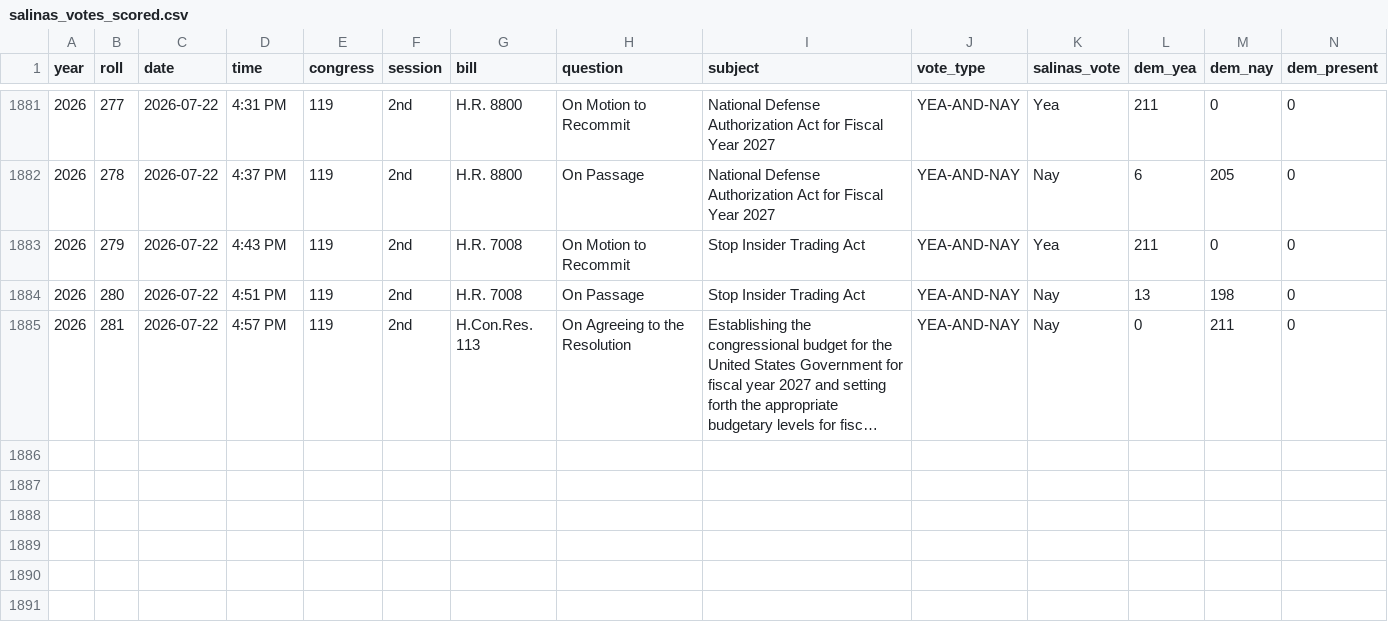
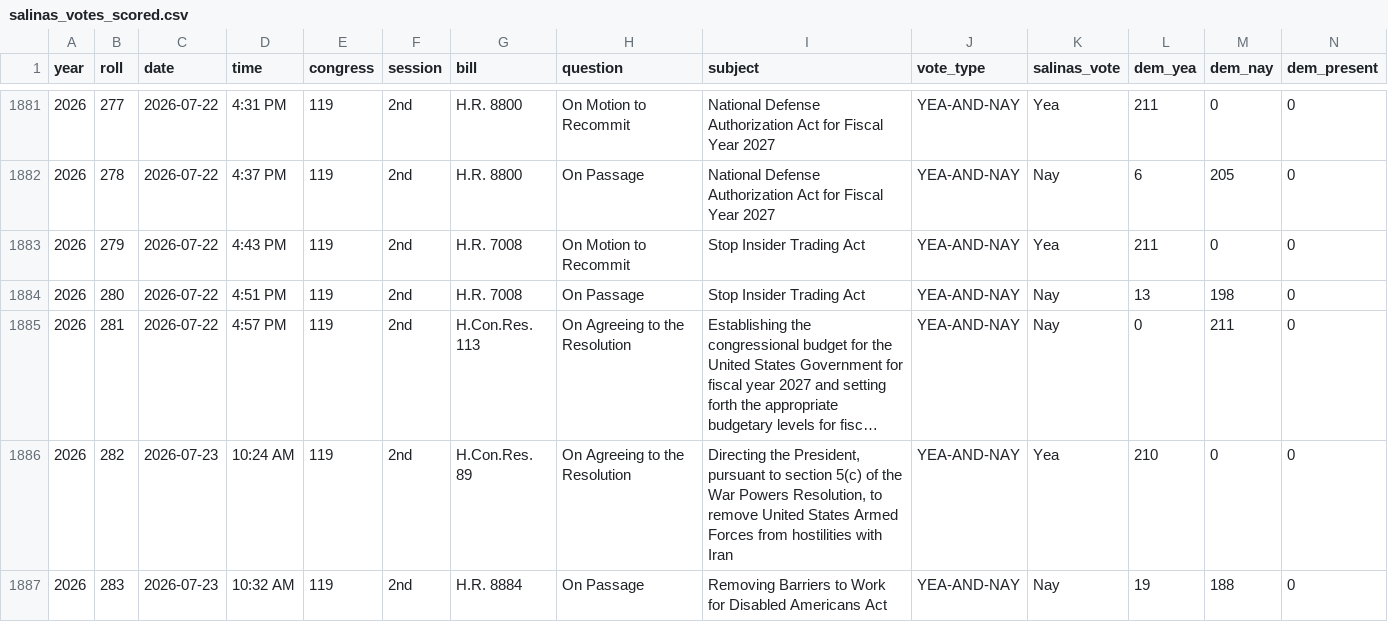
Before and after one commit to bitterbuick/rep-tracker, a CSV file: data/salinas_votes_scored.csv, drawn as a sheet; only a part is shown, gaps mark what is left out; long unchanged cells end in …; rows hold the shown columns only; the diff names each change by its address in the sheet, - before the commit and + after, or states it on an @@ line.

```diff
--- a/data/salinas_votes_scored.csv
+++ b/data/salinas_votes_scored.csv
+row 1886: 2026 | 282 | 2026-07-23 | 10:24 AM | 119 | 2nd | H.Con.Res. 89 | On Agreeing to the Resolution | Directing the President, pursuant to section 5(c) of the War Powers Resolution, to remove United States Armed Forces from hostilities with Iran | YEA-AND-NAY | Yea | 210 | 0 | 0
+row 1887: 2026 | 283 | 2026-07-23 | 10:32 AM | 119 | 2nd | H.R. 8884 | On Passage | Removing Barriers to Work for Disabled Americans Act | YEA-AND-NAY | Nay | 19 | 188 | 0
```
Also changed, not shown: data/salinas_votes.csv, 2 other files.
